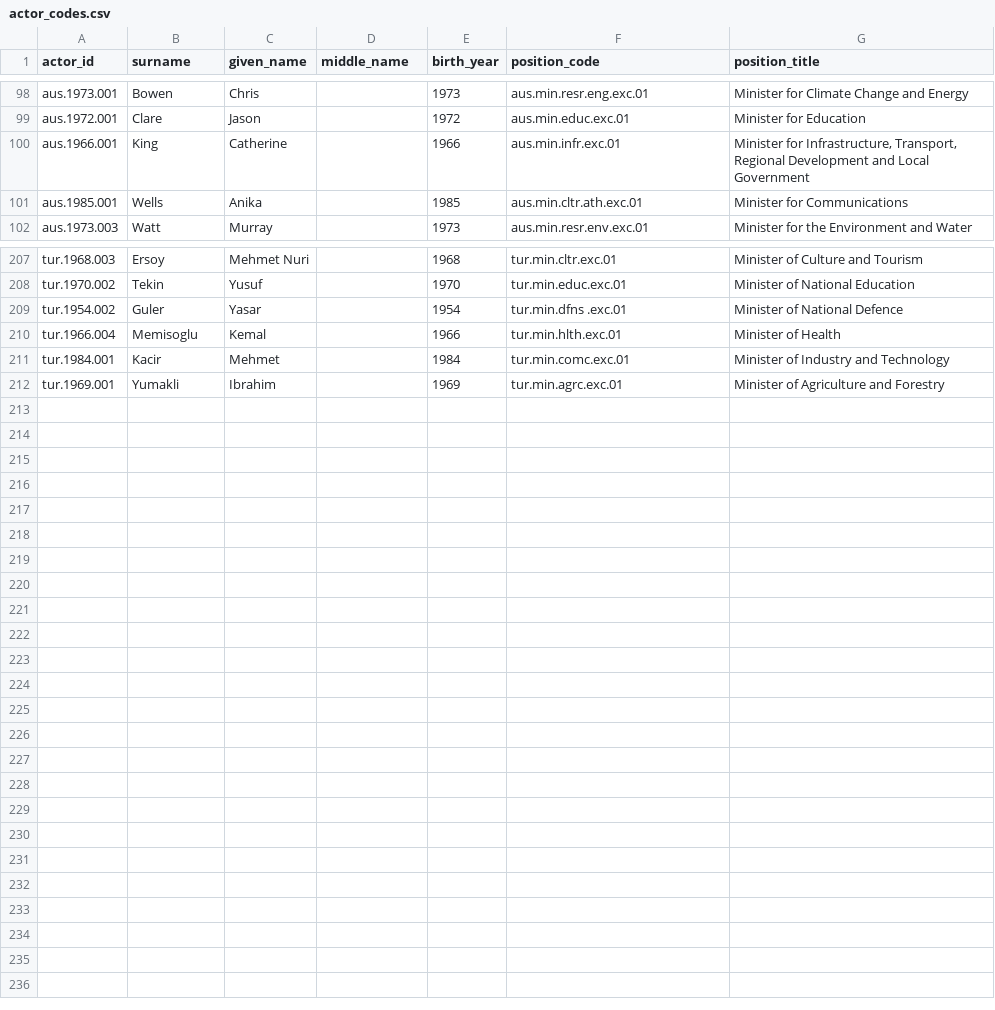
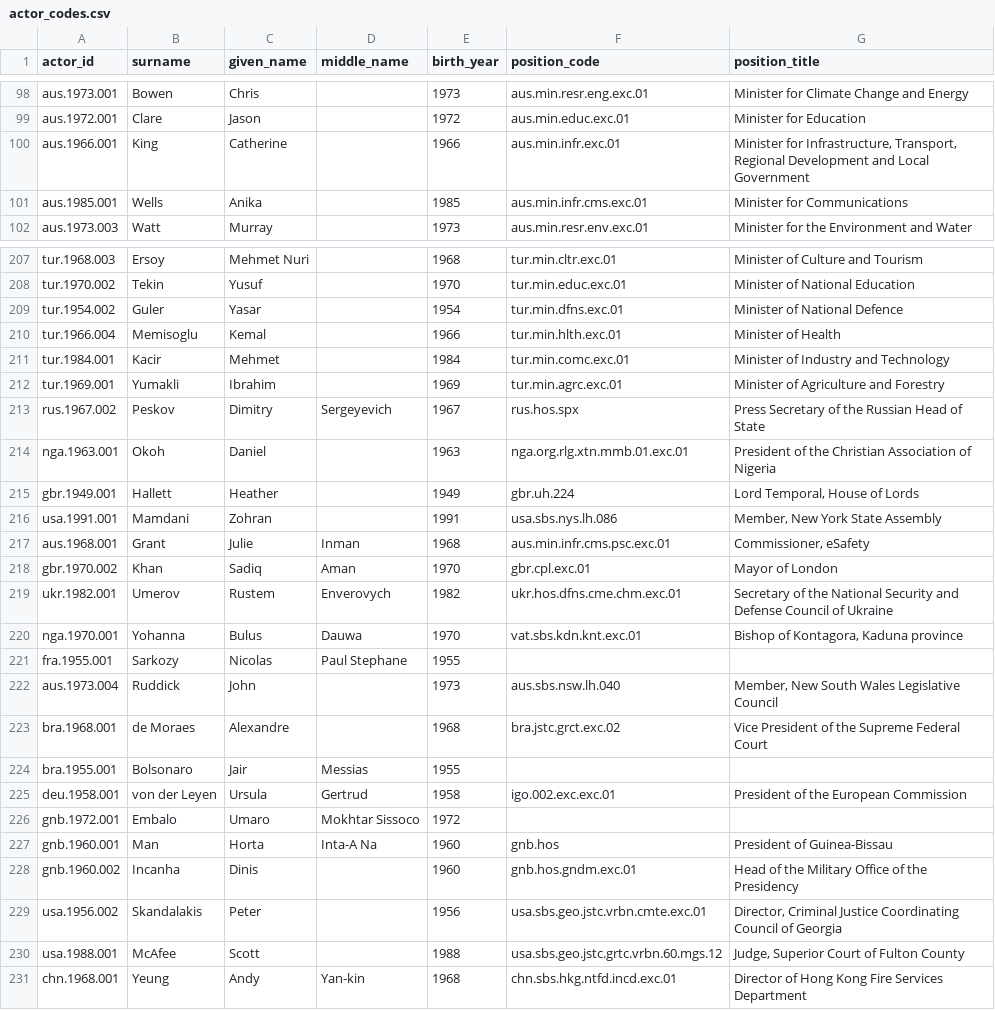
Before and after one commit to globalnarratives/event_engine_v1.0, a CSV file: seed_data/actor_codes.csv, drawn as a sheet; only a part is shown, gaps mark what is left out; the diff covers the shown part only.

```diff
--- a/seed_data/actor_codes.csv
+++ b/seed_data/actor_codes.csv
@@ -101 +101 @@ aus.1966.001,King,Catherine,,1966,aus.min.infr.exc.01,"Minister for Infrastructu
-aus.1985.001,Wells,Anika,,1985,aus.min.cltr.ath.exc.01,Minister for Communications,,,,,,
+aus.1985.001,Wells,Anika,,1985,aus.min.infr.cms.exc.01,Minister for Communications
@@ -209 +209 @@ tur.1970.002,Tekin,Yusuf,,1970,tur.min.educ.exc.01,Minister of National Educatio
-tur.1954.002,Guler,Yasar,,1954,tur.min.dfns .exc.01,Minister of National Defence,,,,,,
+tur.1954.002,Guler,Yasar,,1954,tur.min.dfns.exc.01,Minister of National Defence
@@ -212,0 +213,19 @@ tur.1969.001,Yumakli,Ibrahim,,1969,tur.min.agrc.exc.01,Minister of Agriculture a
+rus.1967.002,Peskov,Dimitry,Sergeyevich,1967,rus.hos.spx,Press Secretary of the Russian Head of State
+nga.1963.001,Okoh,Daniel,,1963,nga.org.rlg.xtn.mmb.01.exc.01,President of the Christian Association of Nigeria
+gbr.1949.001,Hallett,Heather,,1949,gbr.uh.224,"Lord Temporal, House of Lords"
+usa.1991.001,Mamdani,Zohran,,1991,usa.sbs.nys.lh.086,"Member, New York State Assembly"
+aus.1968.001,Grant,Julie,Inman,1968,aus.min.infr.cms.psc.exc.01,"Commissioner, eSafety"
+gbr.1970.002,Khan,Sadiq,Aman,1970,gbr.cpl.exc.01,Mayor of London
+ukr.1982.001,Umerov,Rustem,Enverovych,1982,ukr.hos.dfns.cme.chm.exc.01,Secretary of the National Security and Defense Council of Ukraine
+nga.1970.001,Yohanna,Bulus,Dauwa,1970,vat.sbs.kdn.knt.exc.01,"Bishop of Kontagora, Kaduna province"
+fra.1955.001,Sarkozy,Nicolas,Paul Stephane,1955,,,
+aus.1973.004,Ruddick,John,,1973,aus.sbs.nsw.lh.040,"Member, New South Wales Legislative Council"
+bra.1968.001,de Moraes,Alexandre,,1968,bra.jstc.grct.exc.02,"Vice President of the Supreme Federal Court"
+bra.1955.001,Bolsonaro,Jair,Messias,1955,,,
+deu.1958.001,von der Leyen,Ursula,Gertrud,1958,igo.002.exc.exc.01,"President of the European Commission"
+gnb.1972.001,Embalo,Umaro,Mokhtar Sissoco,1972,,,
+gnb.1960.001,Man,Horta,Inta-A Na,1960,gnb.hos,President of Guinea-Bissau
+gnb.1960.002,Incanha,Dinis,,1960,gnb.hos.gndm.exc.01,Head of the Military Office of the Presidency
+usa.1956.002,Skandalakis,Peter,,1956,usa.sbs.geo.jstc.vrbn.cmte.exc.01,"Director, Criminal Justice Coordinating Council of Georgia"
+usa.1988.001,McAfee,Scott,,1988,usa.sbs.geo.jstc.grtc.vrbn.60.mgs.12,"Judge, Superior Court of Fulton County"
+chn.1968.001,Yeung,Andy,Yan-kin,1968,chn.sbs.hkg.ntfd.incd.exc.01,Director of Hong Kong Fire Services Department
```
Also changed, not shown: 1 edited cell elsewhere in this file, seed_data/institution_codes.csv, seed_data/position_codes.csv, 3 other files.
